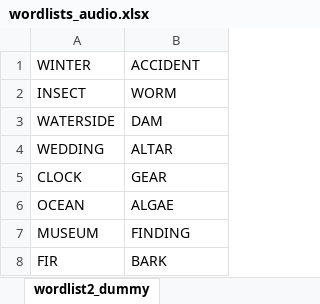
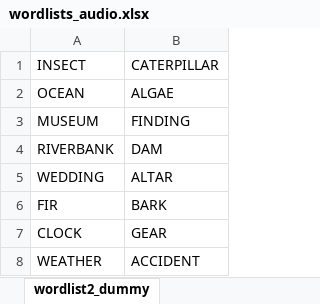
Before and after one commit to jrwood21/sleep_tacs_study_jw_gh, an Excel workbook: wordlists_audio.xlsx, sheet wordlist2_dummy, drawn as a sheet; values as stored, in another font and other column widths than the file's, no borders; removed rows and columns are numbered as before the commit, all else as after; the diff names each change by its address in the sheet, - before the commit and + after, or states it on an @@ line.

Commit message:
update wordlists

```diff
--- a/wordlists_audio.xlsx (sheet wordlist2_dummy)
+++ b/wordlists_audio.xlsx (sheet wordlist2_dummy)
-row 1: WINTER | ACCIDENT
-B1: WORM
+B1: CATERPILLAR
-row 3: WATERSIDE | DAM
+row 4: RIVERBANK | DAM
@@ row 4 moved to row 5: WEDDING @@
@@ row 5 moved to row 7: CLOCK @@
+row 8: WEATHER | ACCIDENT
```
Also changed, not shown: sheet wordlist_1, sheet wordlist_2, sheet wordlist1_dummy, sheet wordlist_prac.
